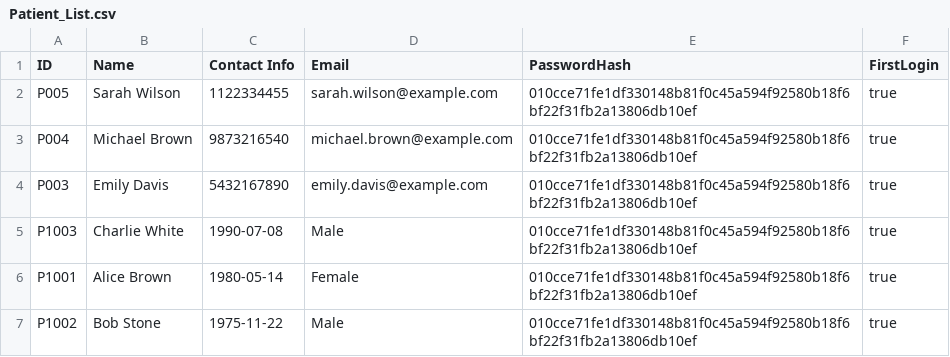
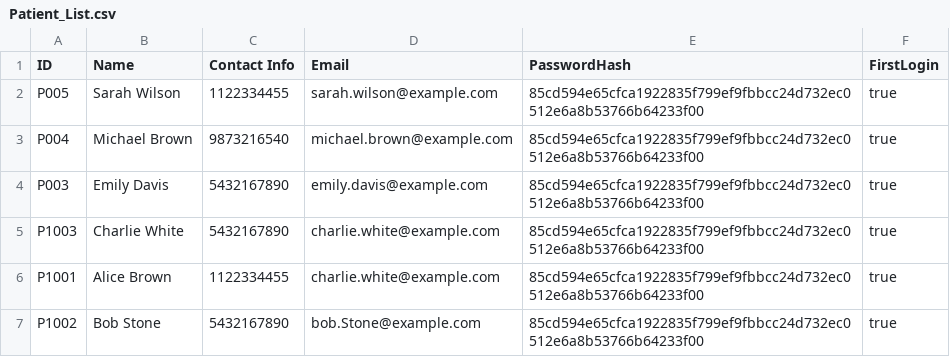
Before and after one commit to TinySnowy/SC2002HMS, a CSV file: data/Patient_List.csv, drawn as a sheet.

```diff
--- a/data/Patient_List.csv
+++ b/data/Patient_List.csv
@@ -1,7 +1,7 @@
 ID,Name,Contact Info,Email,PasswordHash,FirstLogin
-P005,Sarah Wilson,1122334455,sarah.wilson@example.com,010cce71fe1df330148b81f0c45a594f92580b18f6bf22f31fb2a13806db10ef,true
-P004,Michael Brown,9873216540,michael.brown@example.com,010cce71fe1df330148b81f0c45a594f92580b18f6bf22f31fb2a13806db10ef,true
-P003,Emily Davis,5432167890,emily.davis@example.com,010cce71fe1df330148b81f0c45a594f92580b18f6bf22f31fb2a13806db10ef,true
-P1003,Charlie White,1990-07-08,Male,010cce71fe1df330148b81f0c45a594f92580b18f6bf22f31fb2a13806db10ef,true
-P1001,Alice Brown,1980-05-14,Female,010cce71fe1df330148b81f0c45a594f92580b18f6bf22f31fb2a13806db10ef,true
-P1002,Bob Stone,1975-11-22,Male,010cce71fe1df330148b81f0c45a594f92580b18f6bf22f31fb2a13806db10ef,true
+P005,Sarah Wilson,1122334455,sarah.wilson@example.com,85cd594e65cfca1922835f799ef9fbbcc24d732ec0512e6a8b53766b64233f00,true
+P004,Michael Brown,9873216540,michael.brown@example.com,85cd594e65cfca1922835f799ef9fbbcc24d732ec0512e6a8b53766b64233f00,true
+P003,Emily Davis,5432167890,emily.davis@example.com,85cd594e65cfca1922835f799ef9fbbcc24d732ec0512e6a8b53766b64233f00,true
+P1003,Charlie White,5432167890,charlie.white@example.com,85cd594e65cfca1922835f799ef9fbbcc24d732ec0512e6a8b53766b64233f00,true
+P1001,Alice Brown,1122334455,charlie.white@example.com,85cd594e65cfca1922835f799ef9fbbcc24d732ec0512e6a8b53766b64233f00,true
+P1002,Bob Stone,5432167890,bob.Stone@example.com,85cd594e65cfca1922835f799ef9fbbcc24d732ec0512e6a8b53766b64233f00,true
```
Also changed, not shown: data/Appointments.csv, 7 other files.
